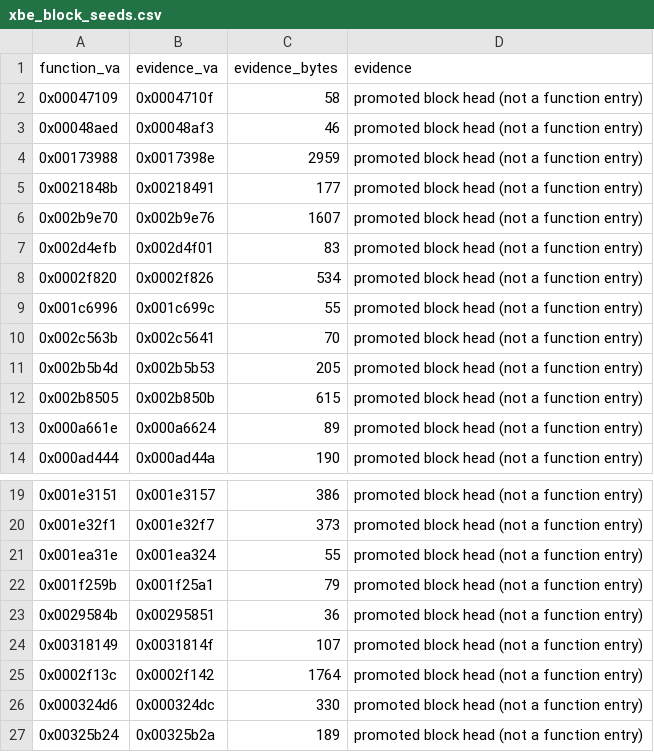
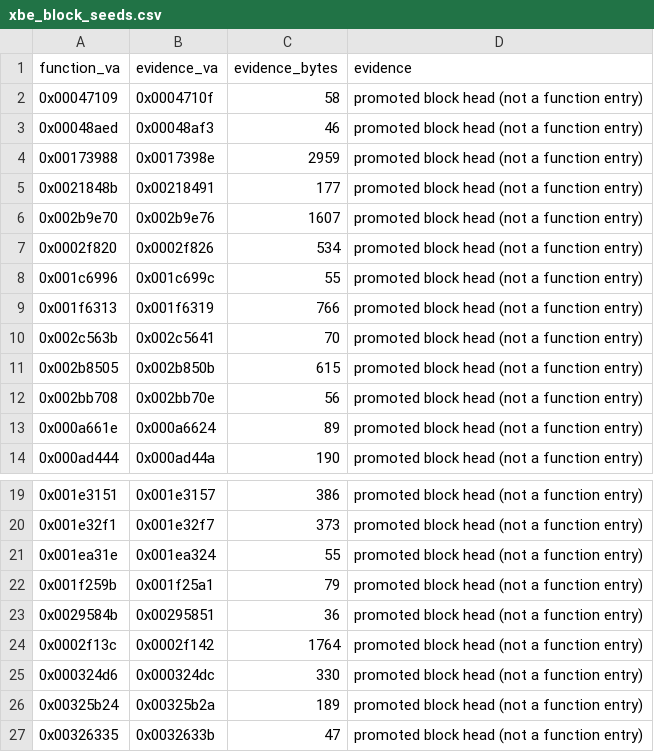
Before and after one commit to jkoehler11/stargate-alliance-decomp, a CSV file: inventory/xbe_block_seeds.csv, drawn as a sheet; only a part is shown, gaps mark what is left out; removed rows and columns are numbered as before the commit, all else as after; the diff names each change by its address in the sheet, - before the commit and + after, or states it on an @@ line.

```diff
--- a/inventory/xbe_block_seeds.csv
+++ b/inventory/xbe_block_seeds.csv
-row 7: 0x002d4efb | 0x002d4f01 | 83 | promoted block head (not a function entry)
+row 9: 0x001f6313 | 0x001f6319 | 766 | promoted block head (not a function entry)
-row 11: 0x002b5b4d | 0x002b5b53 | 205 | promoted block head (not a function entry)
+row 12: 0x002bb708 | 0x002bb70e | 56 | promoted block head (not a function entry)
-row 24: 0x00318149 | 0x0031814f | 107 | promoted block head (not a function entry)
+row 27: 0x00326335 | 0x0032633b | 47 | promoted block head (not a function entry)
```
Also changed, not shown: symbols/xbox_functions.csv, 12 other files.
